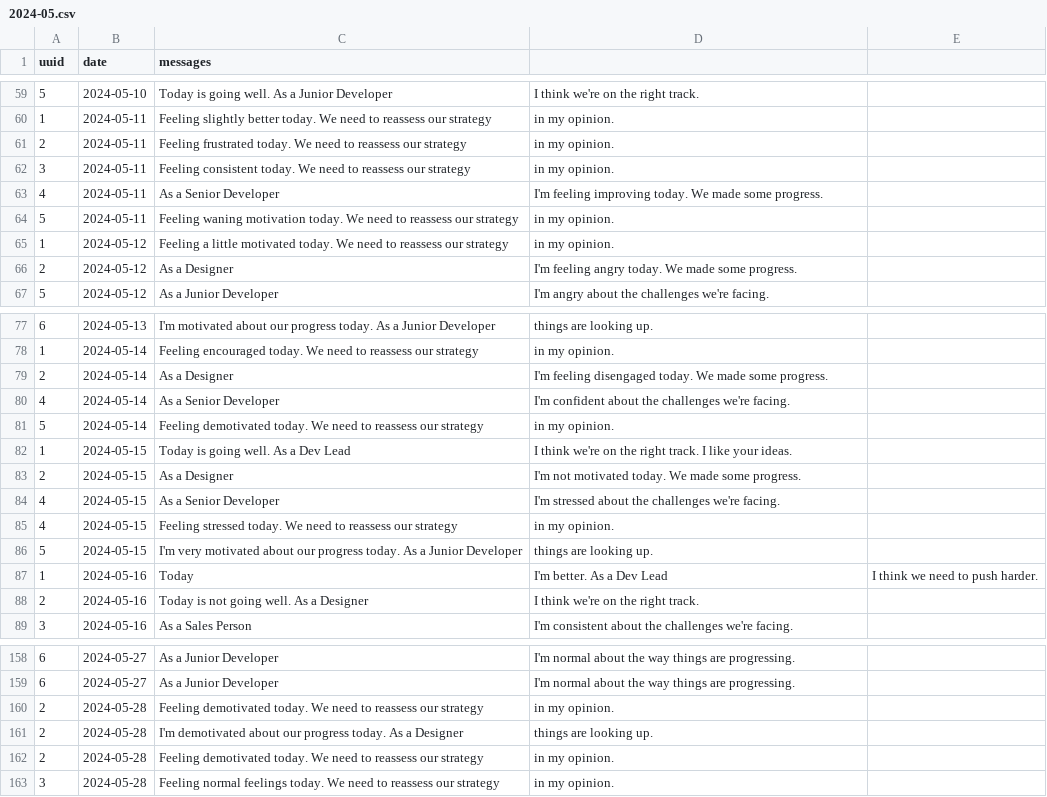
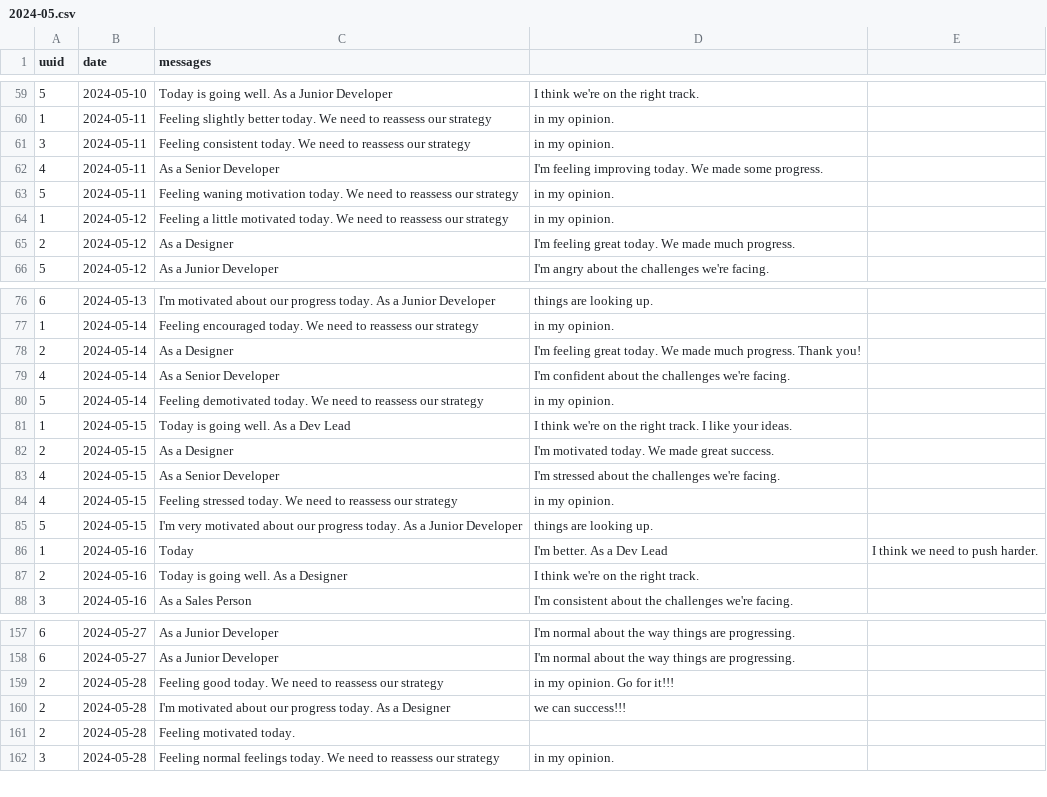
Before and after one commit to luke-teo/hackathon-2024-team4, a CSV file: test_cases/test1/2024-05.csv, drawn as a sheet; only a part is shown, gaps mark what is left out; the diff covers the shown part only.

Commit message:
fixed the last months data

```diff
--- a/test_cases/test1/2024-05.csv
+++ b/test_cases/test1/2024-05.csv
@@ -60,3 +60,2 @@ uuid,date,messages
 1,2024-05-11,Feeling slightly better today. We need to reassess our strategy, in my opinion.
-2,2024-05-11,Feeling frustrated today. We need to reassess our strategy, in my opinion.
 3,2024-05-11,Feeling consistent today. We need to reassess our strategy, in my opinion.
@@ -65,3 +64,3 @@ uuid,date,messages
 1,2024-05-12,Feeling a little motivated today. We need to reassess our strategy, in my opinion.
-2,2024-05-12,As a Designer, I'm feeling angry today. We made some progress.
+2,2024-05-12,As a Designer, I'm feeling great today. We made much progress.
 5,2024-05-12,As a Junior Developer, I'm angry about the challenges we're facing.
@@ -78,3 +77,3 @@ uuid,date,messages
 1,2024-05-14,Feeling encouraged today. We need to reassess our strategy, in my opinion.
-2,2024-05-14,As a Designer, I'm feeling disengaged today. We made some progress.
+2,2024-05-14,As a Designer, I'm feeling great today. We made much progress. Thank you!
 4,2024-05-14,As a Senior Developer, I'm confident about the challenges we're facing.
@@ -82,3 +81,3 @@ uuid,date,messages
 1,2024-05-15,Today is going well. As a Dev Lead, I think we're on the right track. I like your ideas.
-2,2024-05-15,As a Designer, I'm not motivated today. We made some progress.
+2,2024-05-15,As a Designer, I'm motivated today. We made great success.
 4,2024-05-15,As a Senior Developer, I'm stressed about the challenges we're facing.
@@ -87,3 +86,3 @@ uuid,date,messages
 1,2024-05-16,Today, I'm better. As a Dev Lead, I think we need to push harder.
-2,2024-05-16,Today is not going well. As a Designer, I think we're on the right track.
+2,2024-05-16,Today is going well. As a Designer, I think we're on the right track.
 3,2024-05-16,As a Sales Person, I'm consistent about the challenges we're facing.
@@ -159,5 +158,5 @@ uuid,date,messages
 6,2024-05-27,As a Junior Developer, I'm normal about the way things are progressing.
-2,2024-05-28,Feeling demotivated today. We need to reassess our strategy, in my opinion.
-2,2024-05-28,I'm demotivated about our progress today. As a Designer, things are looking up.
-2,2024-05-28,Feeling demotivated today. We need to reassess our strategy, in my opinion.
+2,2024-05-28,Feeling good today. We need to reassess our strategy, in my opinion. Go for it!!!
+2,2024-05-28,I'm motivated about our progress today. As a Designer, we can success!!!
+2,2024-05-28,Feeling motivated today.
 3,2024-05-28,Feeling normal feelings today. We need to reassess our strategy, in my opinion.
```
Also changed, not shown: 12 edited cells elsewhere in this file, test_cases/test1/2024-04.csv.
